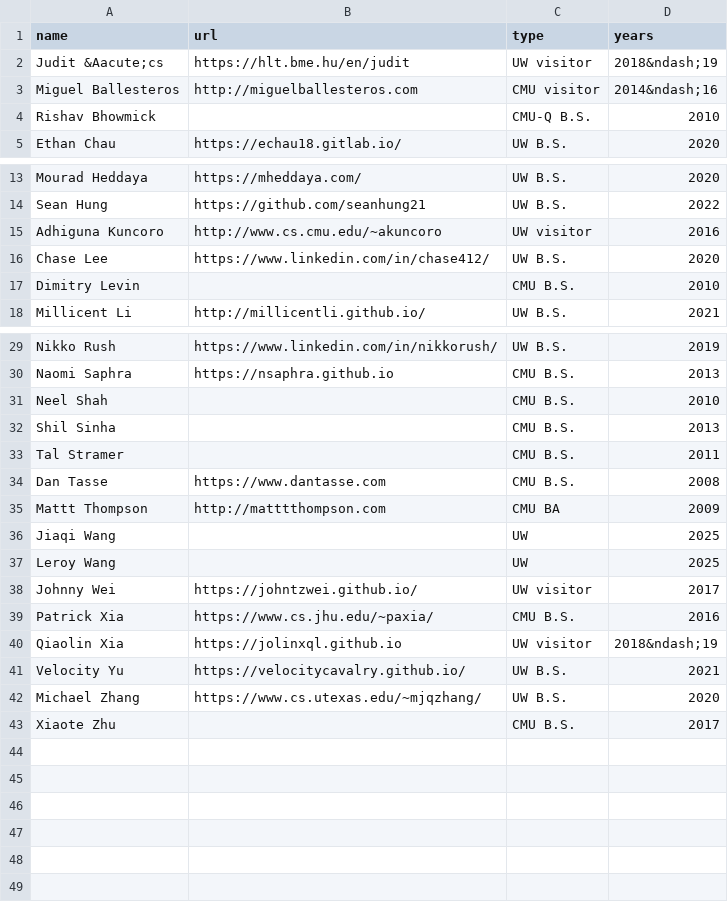
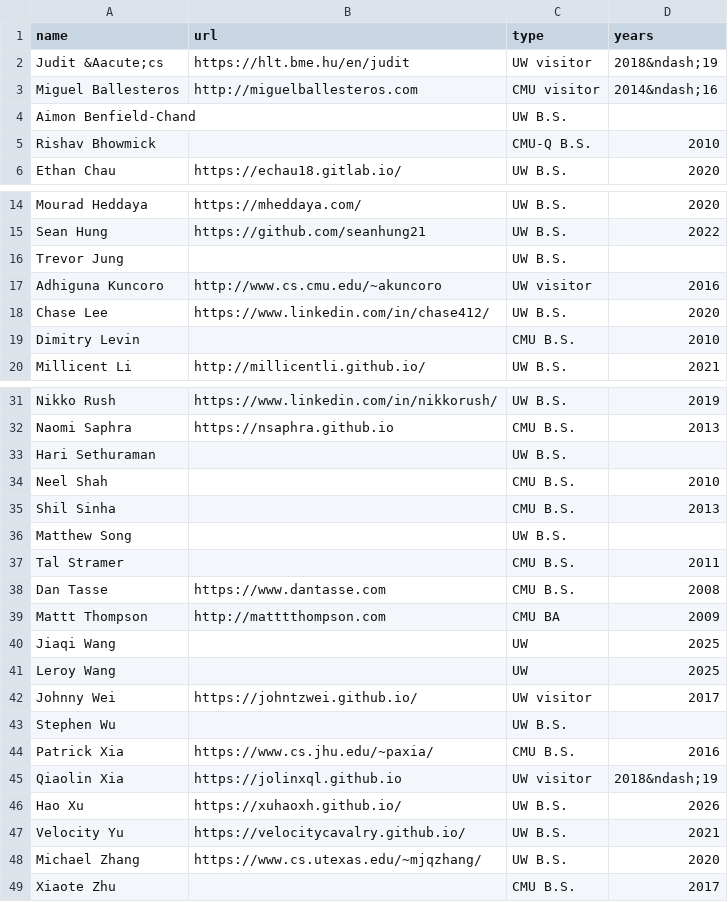
Before and after one commit to Noahs-ARK/Noahs-ARK.github.io, a CSV file: _data/otheralumni.csv, drawn as a sheet; only a part is shown, gaps mark what is left out; the diff names each change by its address in the sheet, - before the commit and + after, or states it on an @@ line.

```diff
--- a/_data/otheralumni.csv
+++ b/_data/otheralumni.csv
+row 4: Aimon Benfield-Chand |  | UW B.S.
+row 16: Trevor Jung |  | UW B.S.
+row 33: Hari Sethuraman |  | UW B.S.
+row 36: Matthew Song |  | UW B.S.
+row 43: Stephen Wu |  | UW B.S.
+row 46: Hao Xu | https://xuhaoxh.github.io/ | UW B.S. | 2026
```
